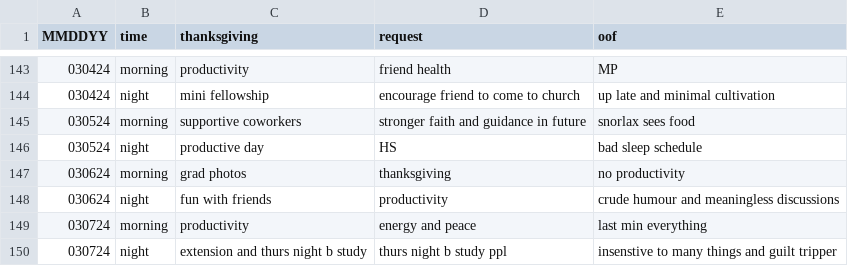
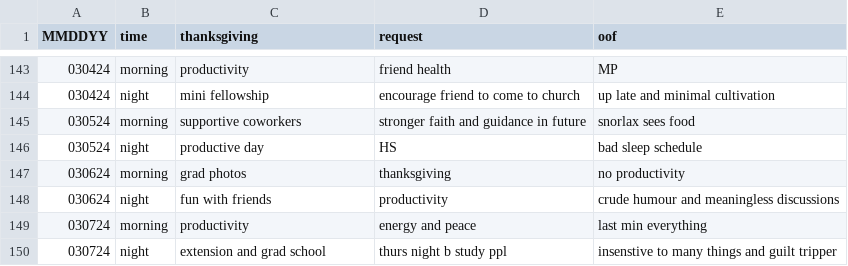
Before and after one commit to marko-polo-cheno/scribblingScribe, a CSV file: prayer_log.csv, drawn as a sheet; only a part is shown, gaps mark what is left out.

Commit message:
Update prayer_log.csv

```diff
--- a/prayer_log.csv
+++ b/prayer_log.csv
@@ -149,2 +149,2 @@ MMDDYY,time,thanksgiving,request,oof
 030724,morning,productivity,energy and peace,last min everything
-030724,night,extension and thurs night b study,thurs night b study ppl,insenstive to many things and guilt tripper
+030724,night,extension and grad school,thurs night b study ppl,insenstive to many things and guilt tripper
```
